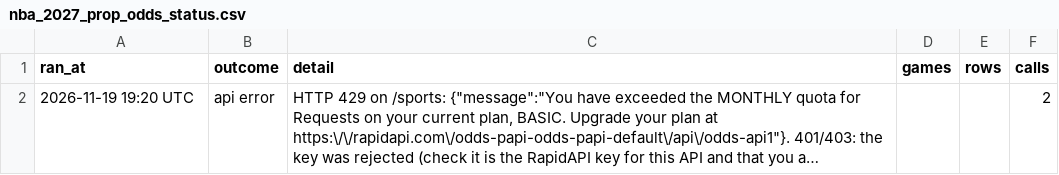
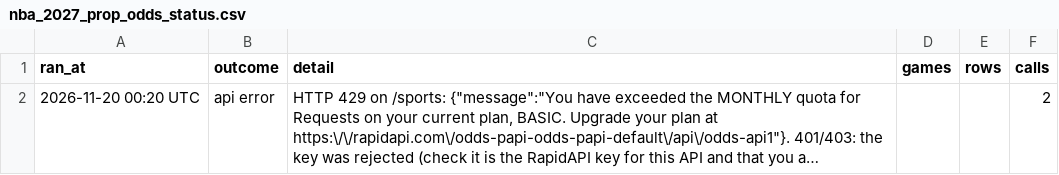
Before and after one commit to HitByOne/NBAData, a CSV file: site/data/nba_2027_prop_odds_status.csv, drawn as a sheet; long unchanged cells end in …; the diff names each change by its address in the sheet, - before the commit and + after, or states it on an @@ line.

```diff
--- a/site/data/nba_2027_prop_odds_status.csv
+++ b/site/data/nba_2027_prop_odds_status.csv
-A2 (ran_at): 2026-11-19 19:20 UTC
+A2 (ran_at): 2026-11-20 00:20 UTC
```
Also changed, not shown: site/data/nba_2027_injury_report.csv, site/data/nba_2027_upcoming_matchups.csv.
